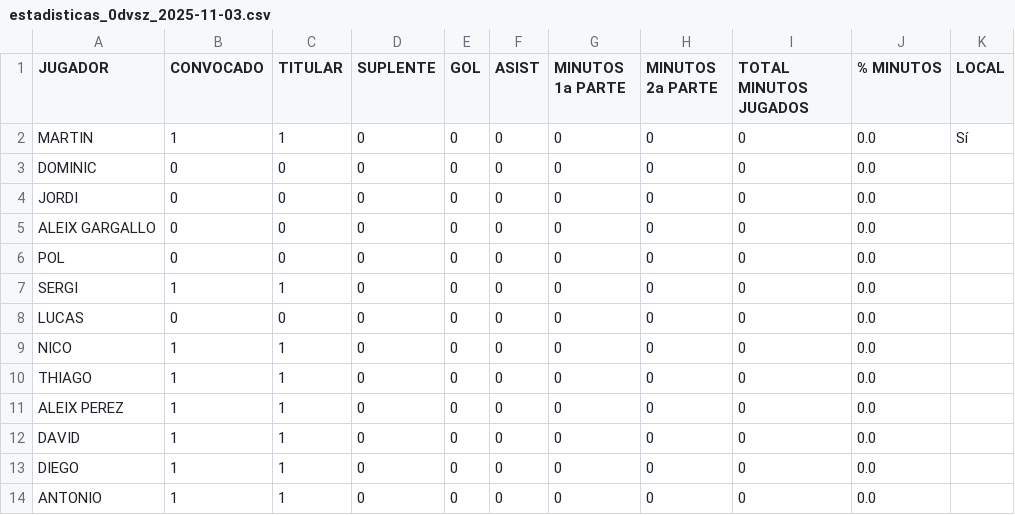
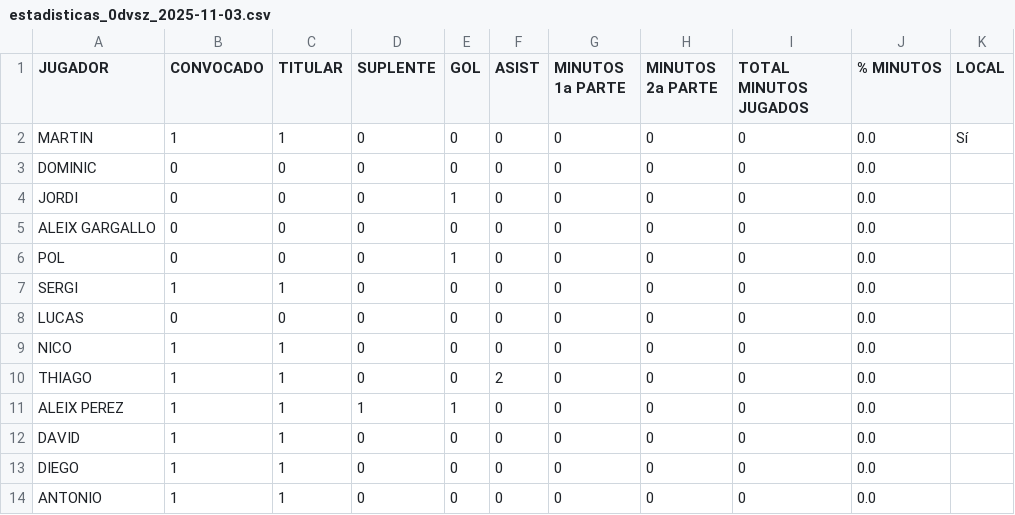
Before and after one commit to josepmarti02/Proyecto-Gestion-Estadisticas-Futbol, a CSV file: partidos/estadisticas_0dvsz_2025-11-03.csv, drawn as a sheet.

Commit message:
Mejora del histórico, subida de archivos de partidos y admitimos .csv y .ods
Admitimos archivos .osd y .csv y nos aseguramos de que si el usuario sube el las estadisticas de un partido tenga el formato del nombre correcto cuando lo guardamos en la carpeta partidos. Para el histórico cogemos unicamente los partidos que tienen el formato de nombre correcto (estadisticas_rival_fecha)  pero dejamos que el usuario pueda renombrar los archivos con nombre incorrecto.

```diff
--- a/partidos/estadisticas_0dvsz_2025-11-03.csv
+++ b/partidos/estadisticas_0dvsz_2025-11-03.csv
@@ -3,5 +3,5 @@ MARTIN,1,1,0,0,0,0,0,0,0.0,Sí
 DOMINIC,0,0,0,0,0,0,0,0,0.0,
-JORDI,0,0,0,0,0,0,0,0,0.0,
+JORDI,0,0,0,1,0,0,0,0,0.0,
 ALEIX GARGALLO,0,0,0,0,0,0,0,0,0.0,
-POL,0,0,0,0,0,0,0,0,0.0,
+POL,0,0,0,1,0,0,0,0,0.0,
 SERGI,1,1,0,0,0,0,0,0,0.0,
@@ -9,4 +9,4 @@ LUCAS,0,0,0,0,0,0,0,0,0.0,
 NICO,1,1,0,0,0,0,0,0,0.0,
-THIAGO,1,1,0,0,0,0,0,0,0.0,
-ALEIX PEREZ,1,1,0,0,0,0,0,0,0.0,
+THIAGO,1,1,0,0,2,0,0,0,0.0,
+ALEIX PEREZ,1,1,1,1,0,0,0,0,0.0,
 DAVID,1,1,0,0,0,0,0,0,0.0,
```
Also changed, not shown: 2 other files.
